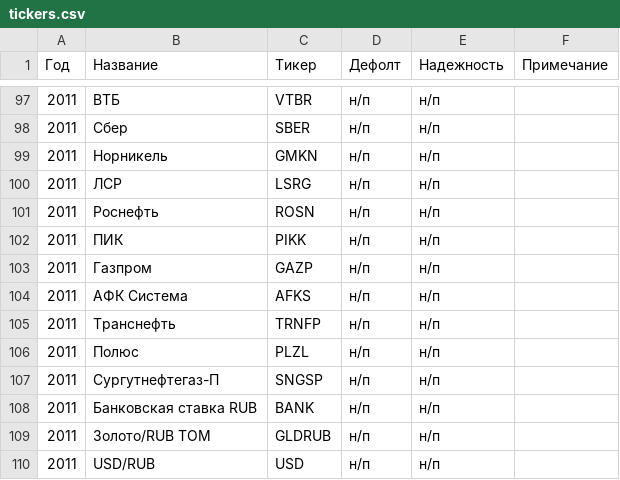
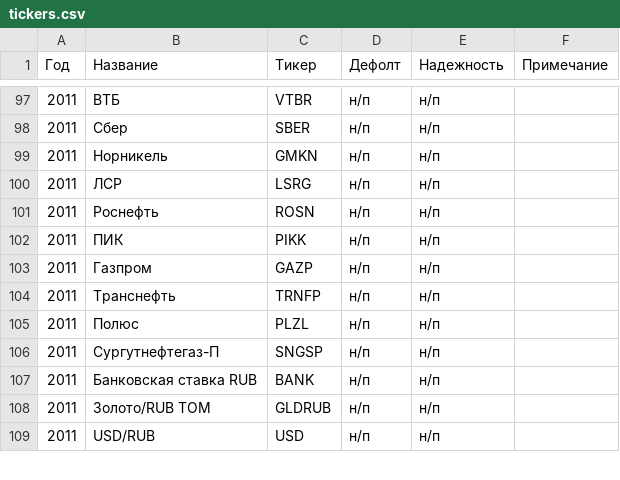
Before and after one commit to DaniilParshukov/game, a CSV file: prices/tickers.csv, drawn as a sheet; only a part is shown, gaps mark what is left out; the diff names each change by its address in the sheet, - before the commit and + after, or states it on an @@ line.

```diff
--- a/prices/tickers.csv
+++ b/prices/tickers.csv
-row 104: 2011 | АФК Система | AFKS | н/п | н/п
```
Also changed, not shown: 2 other files.
